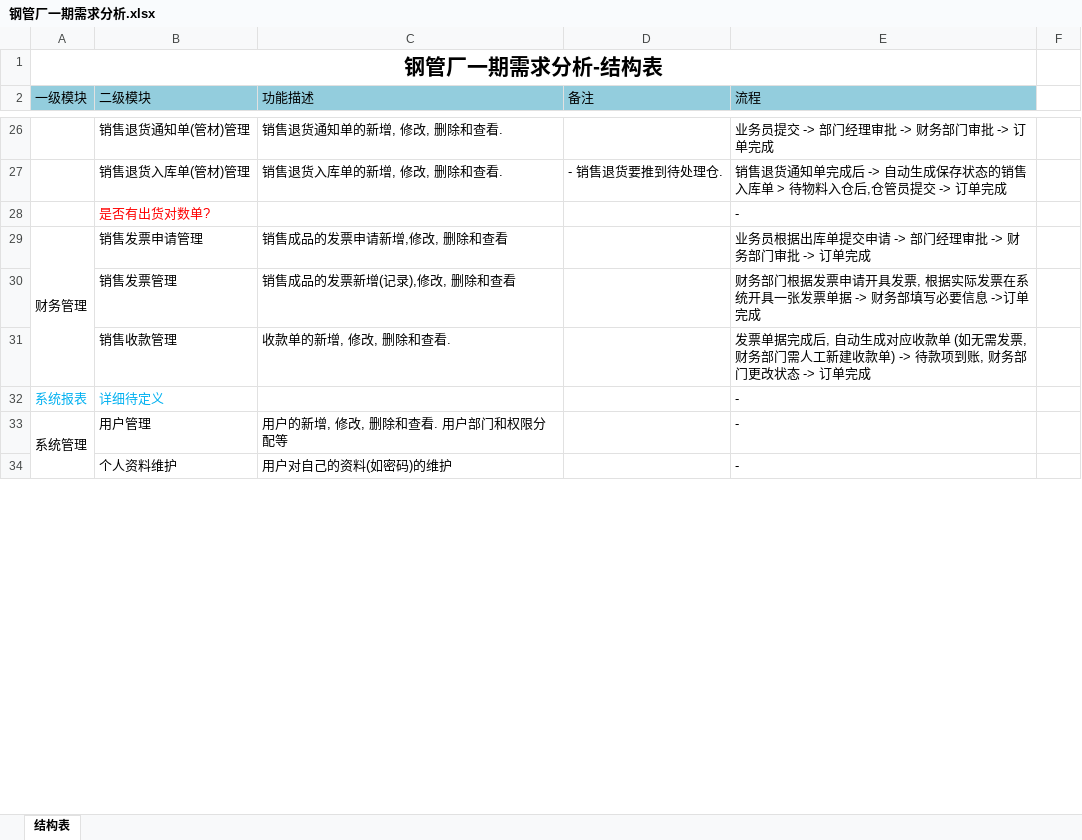
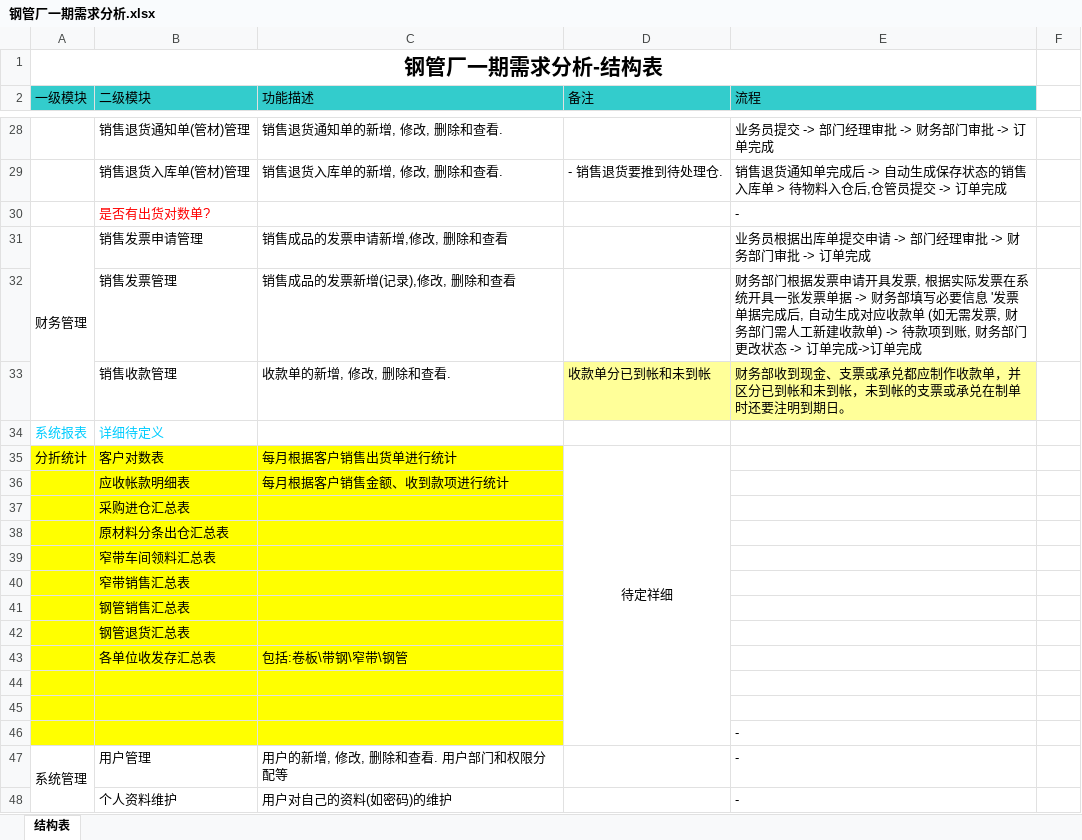
Before and after one commit to ZhangUranus/partner-fq, an Excel workbook: hot-deploy/partner/document/钢管厂一期软件开发需求/钢管厂一期需求分析.xlsx, sheet 结构表, drawn as a sheet; only a part is shown, gaps mark what is left out; values as stored, in another font and other column widths than the file's, no borders; addresses are those after the commit; the diff covers the shown part only; the diff names each change by its address in the sheet, - before the commit and + after, or states it on an @@ line.

```diff
--- a/hot-deploy/partner/document/钢管厂一期软件开发需求/钢管厂一期需求分析.xlsx (sheet 结构表)
+++ b/hot-deploy/partner/document/钢管厂一期软件开发需求/钢管厂一期需求分析.xlsx (sheet 结构表)
-A2:E2 fill: #93CDDD
+A2:E2 fill: #33CCCC
-E32 (流程): …要信息 ->订单完…
+E32 (流程): …要信息 '发票单据完成后, 自动生成对应收款单 (如无需发票, 财务部门需人工新建收款单) -> 待款项到账, 财务部门更改状态 -> 订单完成->订单完…
-D33 (备注): (empty)
+D33 (备注): 收款单分已到帐和未到帐
-D33:E33 fill: none
+D33:E33 fill: #FFFF99
-E33 (流程): 发票单据完成后, 自动生成对应收款单 (如无需发票, 财务部门需人工新建收款单) -> 待款项到账, 财务部门更改状态 -> 订单完成
+E33 (流程): 财务部收到现金、支票或承兑都应制作收款单，并区分已到帐和未到帐，未到帐的支票或承兑在制单时还要注明到期日。
-A34:B34 text colour: #00B0F0
+A34:B34 text colour: #00CCFF
-E34 (流程): -
+E34 (流程): (empty)
+row 35: 分折统计 | 客户对数表 | 每月根据客户销售出货单进行统计 | 待定祥细
+row 36:  | 应收帐款明细表 | 每月根据客户销售金额、收到款项进行统计
+row 37:  | 采购进仓汇总表
+row 38:  | 原材料分条出仓汇总表
+row 39:  | 窄带车间领料汇总表
+row 40:  | 窄带销售汇总表
+row 41:  | 钢管销售汇总表
+row 42:  | 钢管退货汇总表
+row 43:  | 各单位收发存汇总表 | 包括:卷板\带钢\窄带\钢管
+row 44: (empty)
+row 45: (empty)
+row 46:  |  |  |  | -
```
Also changed, not shown: 11 added rows, 21 edited cells, cell formats and merged cells elsewhere in this sheet.
